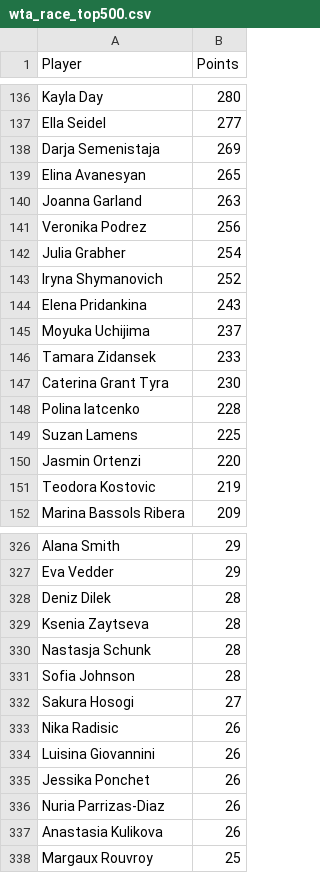
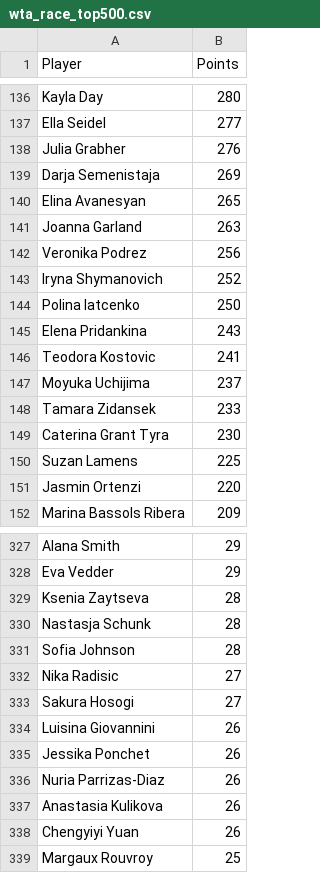
Before and after one commit to peterblum20/ATP-Race-Data, a CSV file: wta_race_top500.csv, drawn as a sheet; only a part is shown, gaps mark what is left out; removed rows and columns are numbered as before the commit, all else as after; the diff covers the shown part only; the diff names each change by its address in the sheet, - before the commit and + after, or states it on an @@ line.

```diff
--- a/wta_race_top500.csv
+++ b/wta_race_top500.csv
+row 138: Julia Grabher | 276
-row 142: Julia Grabher | 254
+row 144: Polina Iatcenko | 250
+row 146: Teodora Kostovic | 241
-row 148: Polina Iatcenko | 228
-row 151: Teodora Kostovic | 219
-row 328: Deniz Dilek | 28
+row 332: Nika Radisic | 27
-row 333: Nika Radisic | 26
+row 338: Chengyiyi Yuan | 26
```
Also changed, not shown: 20 added rows, 20 removed rows and 3 edited cells elsewhere in this file, atp_race_top500.csv.
